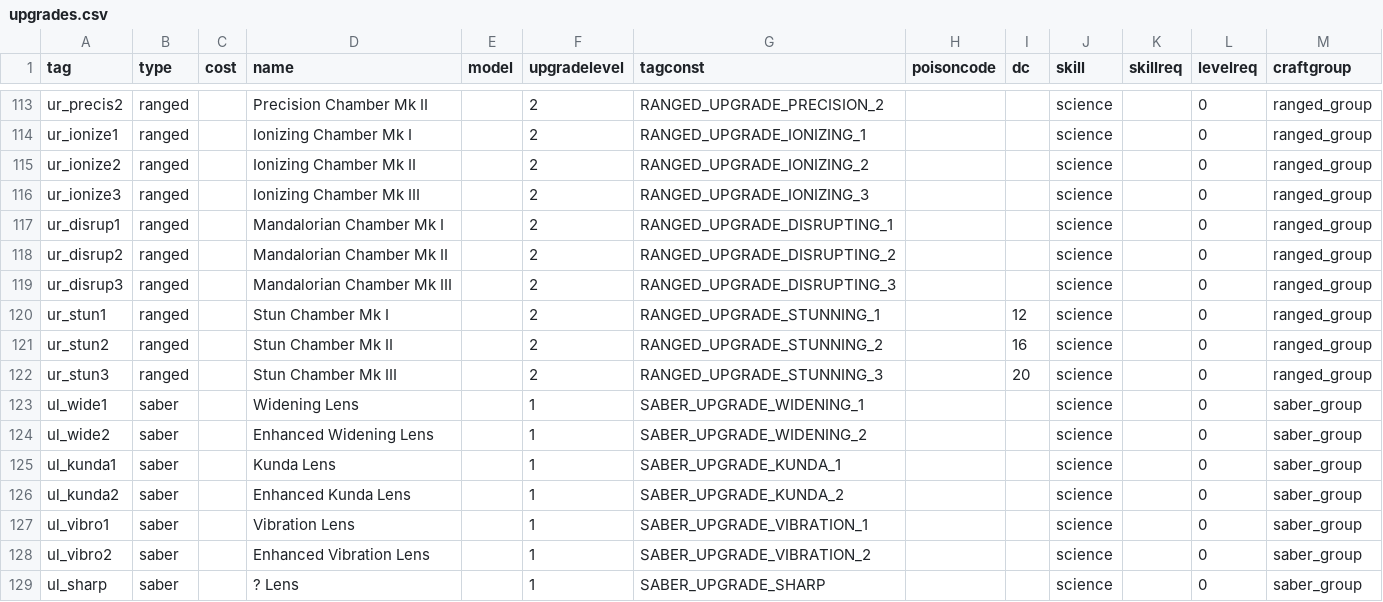
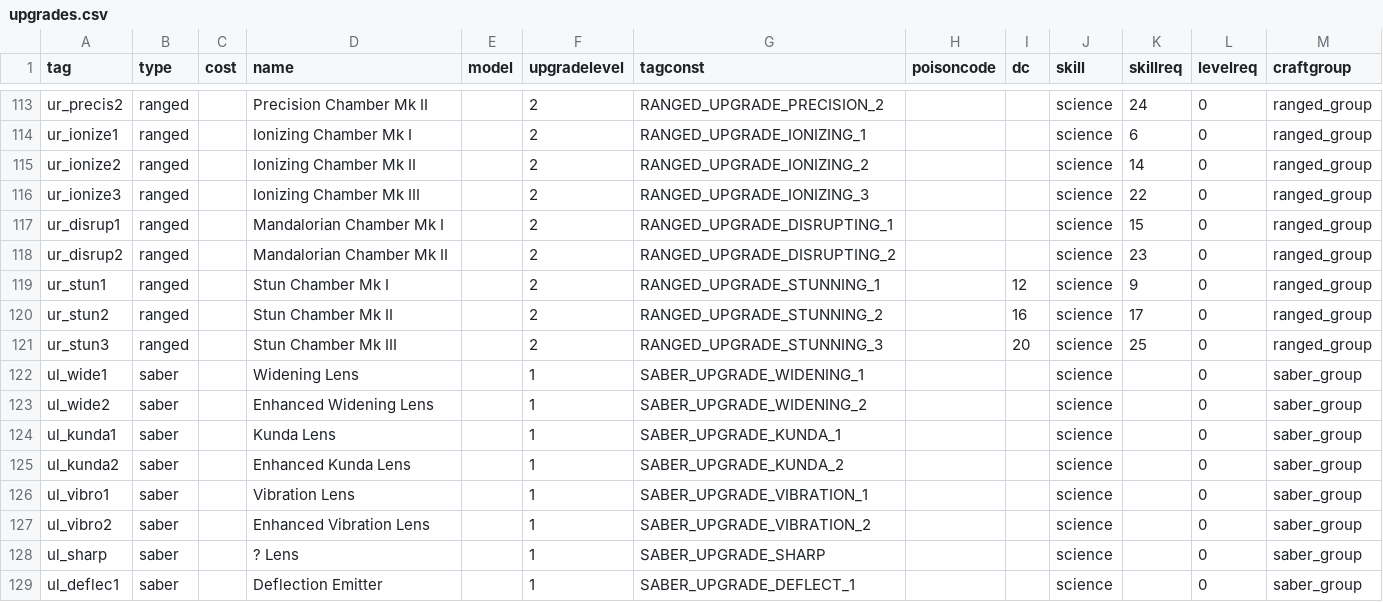
Before and after one commit to Box65535/Box-KOTOR-Mods, a CSV file: BoxTSLMod/Generators/Data/upgrades.csv, drawn as a sheet; only a part is shown, gaps mark what is left out; the shorter side is filled out with more unchanged rows; removed rows and columns are numbered as before the commit, all else as after; the diff covers the shown part only; the diff names each change by its address in the sheet, - before the commit and + after, or states it on an @@ line.

Commit message:
Upgrades?

```diff
--- a/BoxTSLMod/Generators/Data/upgrades.csv
+++ b/BoxTSLMod/Generators/Data/upgrades.csv
-K113 (skillreq): (empty)
+K113 (skillreq): 24
-K114 (skillreq): (empty)
+K114 (skillreq): 6
-K115 (skillreq): (empty)
+K115 (skillreq): 14
-K116 (skillreq): (empty)
+K116 (skillreq): 22
-K117 (skillreq): (empty)
+K117 (skillreq): 15
-K118 (skillreq): (empty)
+K118 (skillreq): 23
-row 119: ur_disrup3 | ranged |  | Mandalorian Chamber Mk III |  | 2 | RANGED_UPGRADE_DISRUPTING_3 |  |  | science |  | 0 | ranged_group
-K119 (skillreq): (empty)
+K119 (skillreq): 9
-K120 (skillreq): (empty)
+K120 (skillreq): 17
-K121 (skillreq): (empty)
+K121 (skillreq): 25
```
Also changed, not shown: 27 edited cells elsewhere in this file, 1 other file.
